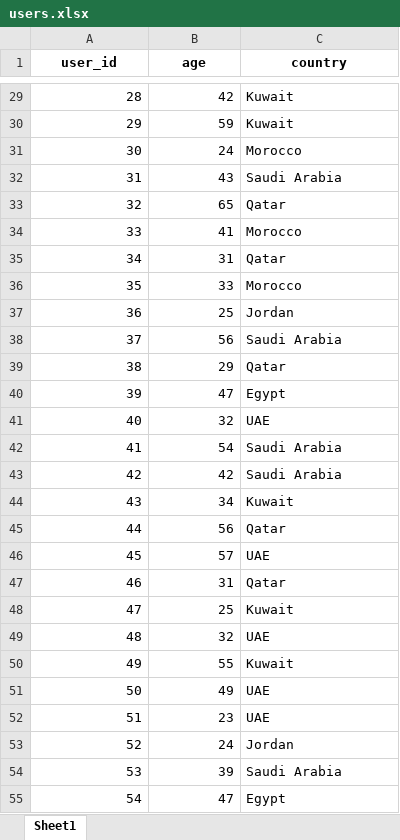
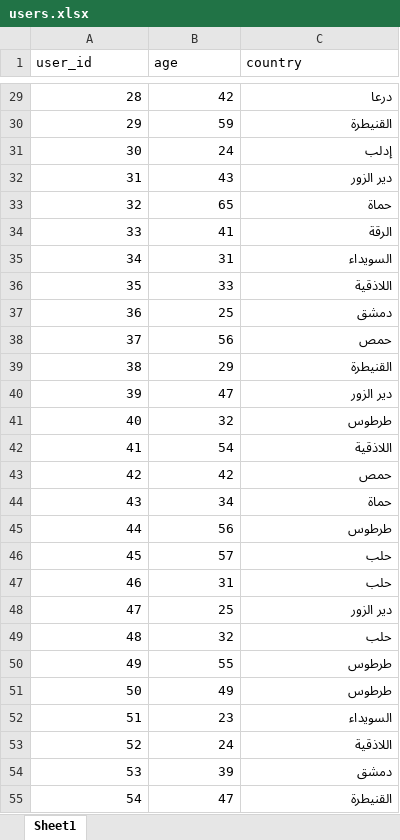
Before and after one commit to ayoub-habbob/SmartShop-GA, an Excel workbook: data/users.xlsx, sheet Sheet1, drawn as a sheet; only a part is shown, gaps mark what is left out; values as stored, in another font and other column widths than the file's, no borders; the diff covers the shown part only; the diff names each change by its address in the sheet, - before the commit and + after, or states it on an @@ line.

```diff
--- a/data/users.xlsx (sheet Sheet1)
+++ b/data/users.xlsx (sheet Sheet1)
@@ A1:C1 bold: on → off, alignment: center → left @@
-C29 (country): Kuwait
+C29 (country): درعا
-C30 (country): Kuwait
+C30 (country): القنيطرة
-C31 (country): Morocco
+C31 (country): إدلب
-C32 (country): Saudi Arabia
+C32 (country): دير الزور
-C33 (country): Qatar
+C33 (country): حماة
-C34 (country): Morocco
+C34 (country): الرقة
-C35 (country): Qatar
+C35 (country): السويداء
-C36 (country): Morocco
+C36 (country): اللاذقية
-C37 (country): Jordan
+C37 (country): دمشق
-C38 (country): Saudi Arabia
+C38 (country): حمص
-C39 (country): Qatar
+C39 (country): القنيطرة
-C40 (country): Egypt
+C40 (country): دير الزور
-C41 (country): UAE
+C41 (country): طرطوس
-C42 (country): Saudi Arabia
+C42 (country): اللاذقية
-C43 (country): Saudi Arabia
+C43 (country): حمص
-C44 (country): Kuwait
+C44 (country): حماة
-C45 (country): Qatar
+C45 (country): طرطوس
-C46 (country): UAE
+C46 (country): حلب
-C47 (country): Qatar
+C47 (country): حلب
-C48 (country): Kuwait
+C48 (country): دير الزور
-C49 (country): UAE
+C49 (country): حلب
-C50 (country): Kuwait
+C50 (country): طرطوس
-C51 (country): UAE
+C51 (country): طرطوس
-C52 (country): UAE
+C52 (country): السويداء
-C53 (country): Jordan
+C53 (country): اللاذقية
-C54 (country): Saudi Arabia
+C54 (country): دمشق
-C55 (country): Egypt
+C55 (country): القنيطرة
```
Also changed, not shown: 973 edited cells elsewhere in this sheet, data/products.xlsx, 2 other files.
